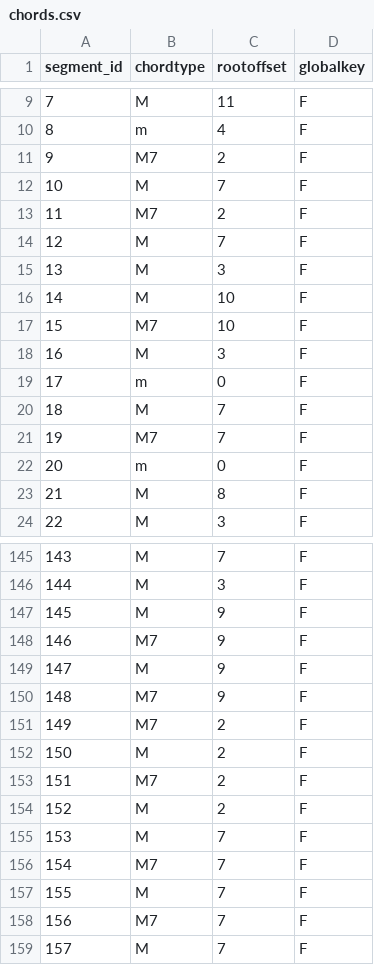
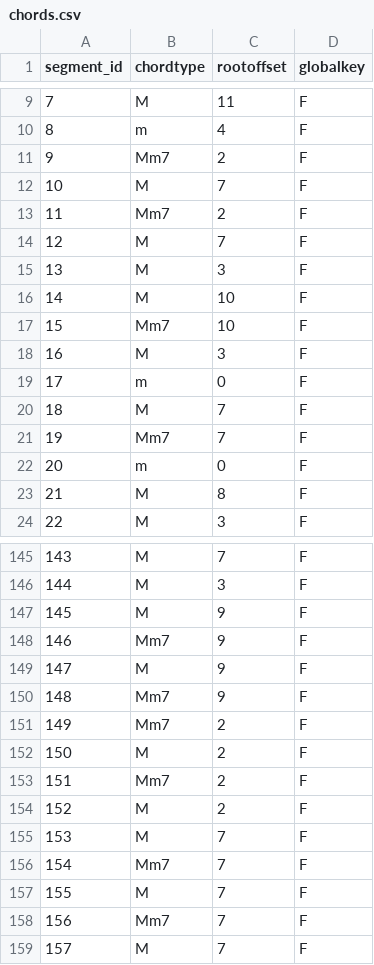
Before and after one commit to judah-daniels/protovoices-haskell, a CSV file: preprocessing/chords.csv, drawn as a sheet; only a part is shown, gaps mark what is left out; the diff covers the shown part only.

```diff
--- a/preprocessing/chords.csv
+++ b/preprocessing/chords.csv
@@ -10,5 +10,5 @@ segment_id,chordtype,rootoffset,globalkey
 8,m,4,F
-9,M7,2,F
+9,Mm7,2,F
 10,M,7,F
-11,M7,2,F
+11,Mm7,2,F
 12,M,7,F
@@ -16,3 +16,3 @@ segment_id,chordtype,rootoffset,globalkey
 14,M,10,F
-15,M7,10,F
+15,Mm7,10,F
 16,M,3,F
@@ -20,3 +20,3 @@ segment_id,chordtype,rootoffset,globalkey
 18,M,7,F
-19,M7,7,F
+19,Mm7,7,F
 20,m,0,F
@@ -147,13 +147,13 @@ segment_id,chordtype,rootoffset,globalkey
 145,M,9,F
-146,M7,9,F
+146,Mm7,9,F
 147,M,9,F
-148,M7,9,F
-149,M7,2,F
+148,Mm7,9,F
+149,Mm7,2,F
 150,M,2,F
-151,M7,2,F
+151,Mm7,2,F
 152,M,2,F
 153,M,7,F
-154,M7,7,F
+154,Mm7,7,F
 155,M,7,F
-156,M7,7,F
+156,Mm7,7,F
 157,M,7,F
```
Also changed, not shown: 9 edited cells elsewhere in this file, 5 other files.
